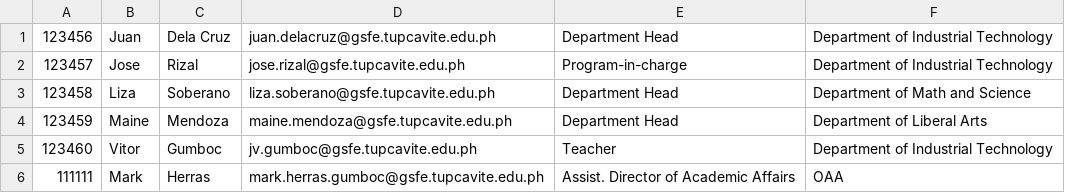
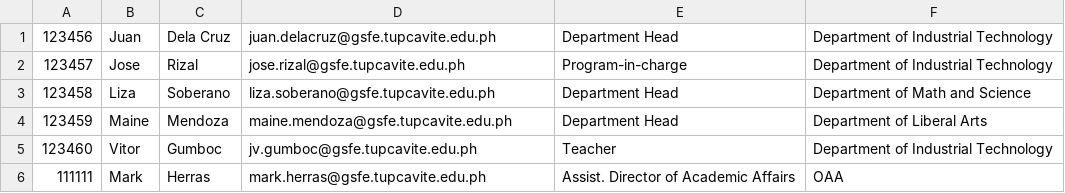
Before and after one commit to CyrineOsorio/tup-assist, a CSV file: CSV Format/Staff.csv, drawn as a sheet.

```diff
--- a/CSV Format/Staff.csv
+++ b/CSV Format/Staff.csv
@@ -5,2 +5,2 @@
 123460,Vitor,Gumboc,jv.gumboc@gsfe.tupcavite.edu.ph,Teacher,Department of Industrial Technology
-111111,Mark,Herras,mark.herras.gumboc@gsfe.tupcavite.edu.ph,Assist. Director of Academic Affairs,OAA
+111111,Mark,Herras,mark.herras@gsfe.tupcavite.edu.ph,Assist. Director of Academic Affairs,OAA
```
Also changed, not shown: 2 other files.
